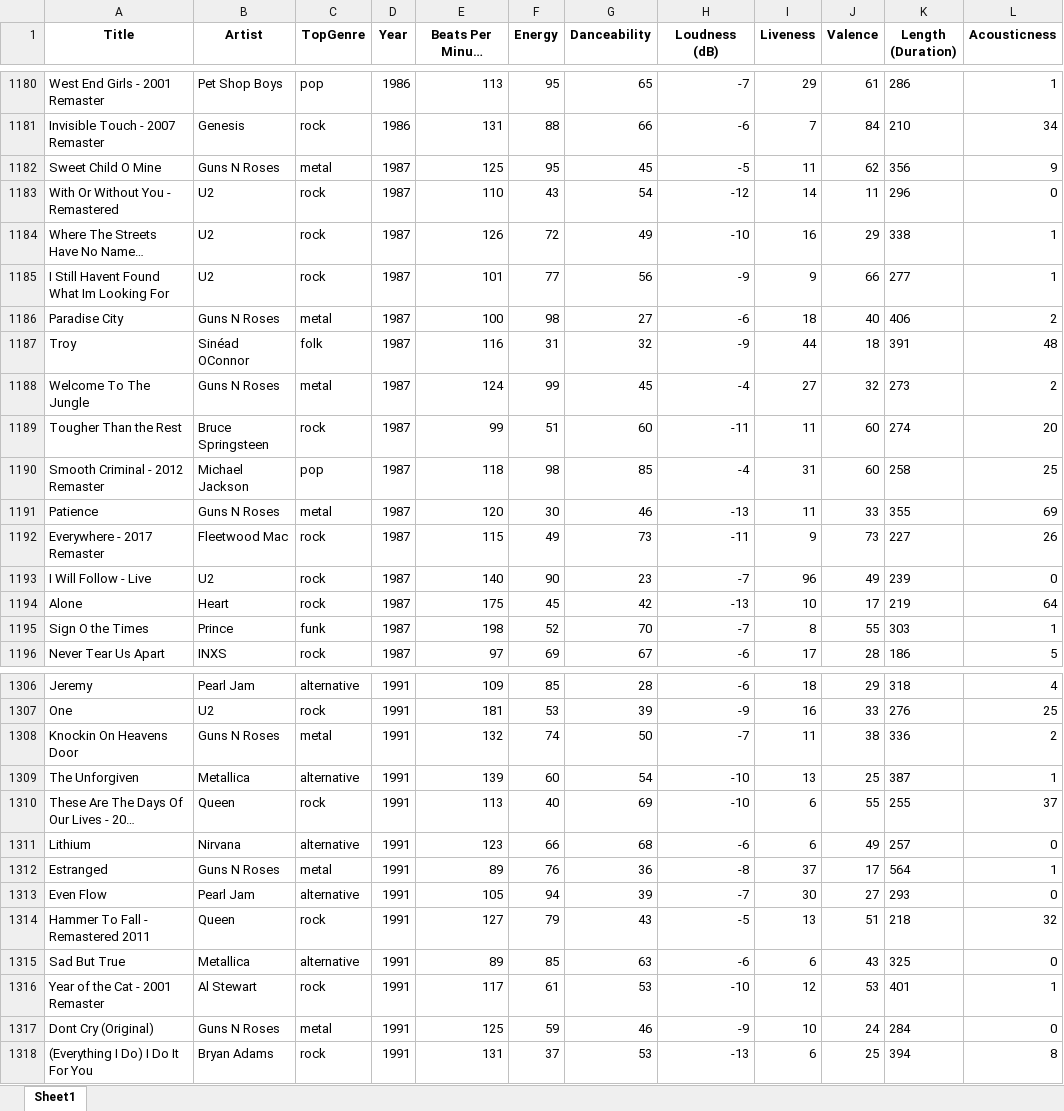
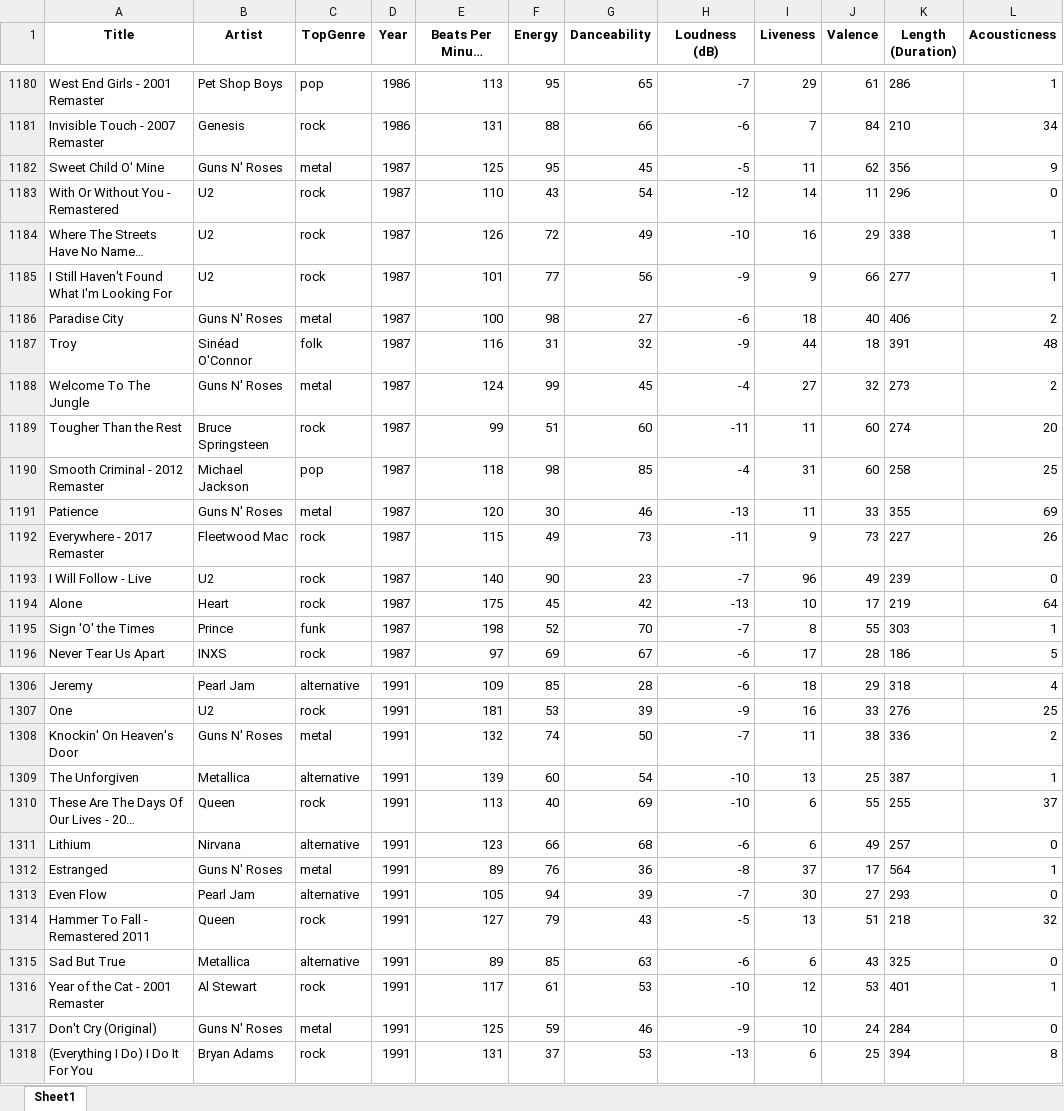
Before and after one commit to ethans68a/datamining-project, an Excel workbook: excel/spotify-2000-clean.xlsx, sheet Sheet1, drawn as a sheet; only a part is shown, gaps mark what is left out; long unchanged cells end in …; values as stored, in another font and other column widths than the file's, no borders; the diff covers the shown part only; the diff names each change by its address in the sheet, - before the commit and + after, or states it on an @@ line.

```diff
--- a/excel/spotify-2000-clean.xlsx (sheet Sheet1)
+++ b/excel/spotify-2000-clean.xlsx (sheet Sheet1)
-A1182 (Title): Sweet Child O Mine
+A1182 (Title): Sweet Child O' Mine
-B1182 (Artist): Guns N Roses
+B1182 (Artist): Guns N' Roses
-A1185 (Title): I Still Havent Found What Im Looking For
+A1185 (Title): I Still Haven't Found What I'm Looking For
-B1186 (Artist): Guns N Roses
+B1186 (Artist): Guns N' Roses
-B1187 (Artist): Sinéad OConnor
+B1187 (Artist): Sinéad O'Connor
-B1188 (Artist): Guns N Roses
+B1188 (Artist): Guns N' Roses
-B1191 (Artist): Guns N Roses
+B1191 (Artist): Guns N' Roses
-A1195 (Title): Sign O the Times
+A1195 (Title): Sign 'O' the Times
-A1308 (Title): Knockin On Heavens Door
+A1308 (Title): Knockin' On Heaven's Door
-B1308 (Artist): Guns N Roses
+B1308 (Artist): Guns N' Roses
-B1312 (Artist): Guns N Roses
+B1312 (Artist): Guns N' Roses
-A1317 (Title): Dont Cry (Original)
+A1317 (Title): Don't Cry (Original)
-B1317 (Artist): Guns N Roses
+B1317 (Artist): Guns N' Roses
```
Also changed, not shown: 189 edited cells elsewhere in this sheet, 4 other files.
